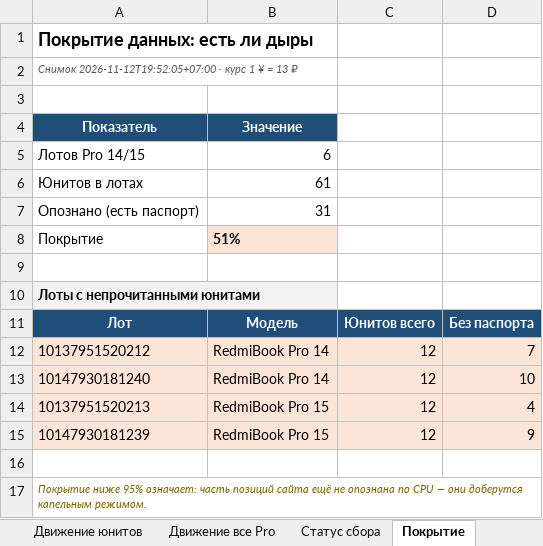
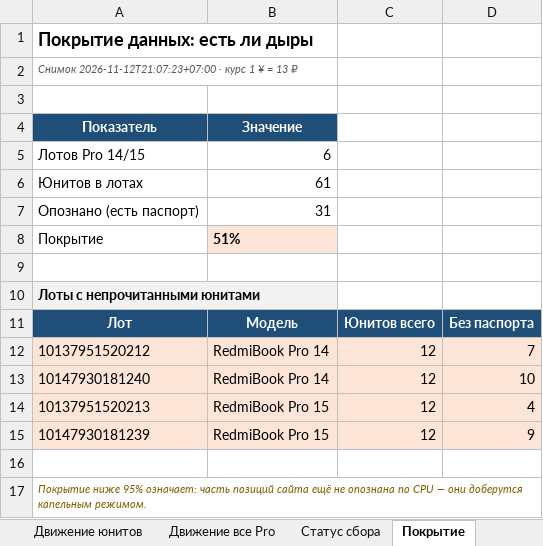
Before and after one commit to usmniko-spec/jd-laptops, an Excel workbook: redmibook_pro_auto.xlsx, sheet Покрытие, drawn as a sheet; values as stored, in another font and other column widths than the file's, no borders; the diff names each change by its address in the sheet, - before the commit and + after, or states it on an @@ line.

```diff
--- a/redmibook_pro_auto.xlsx (sheet Покрытие)
+++ b/redmibook_pro_auto.xlsx (sheet Покрытие)
-A2: Снимок 2026-11-12T19:52:05+07:00 · курс…
+A2: Снимок 2026-11-12T21:07:23+07:00 · курс…
```
Also changed, not shown: sheet Динамика, sheet Статус сбора, sheet Сводка, sheet Ultra (все версии), 4 other files.
